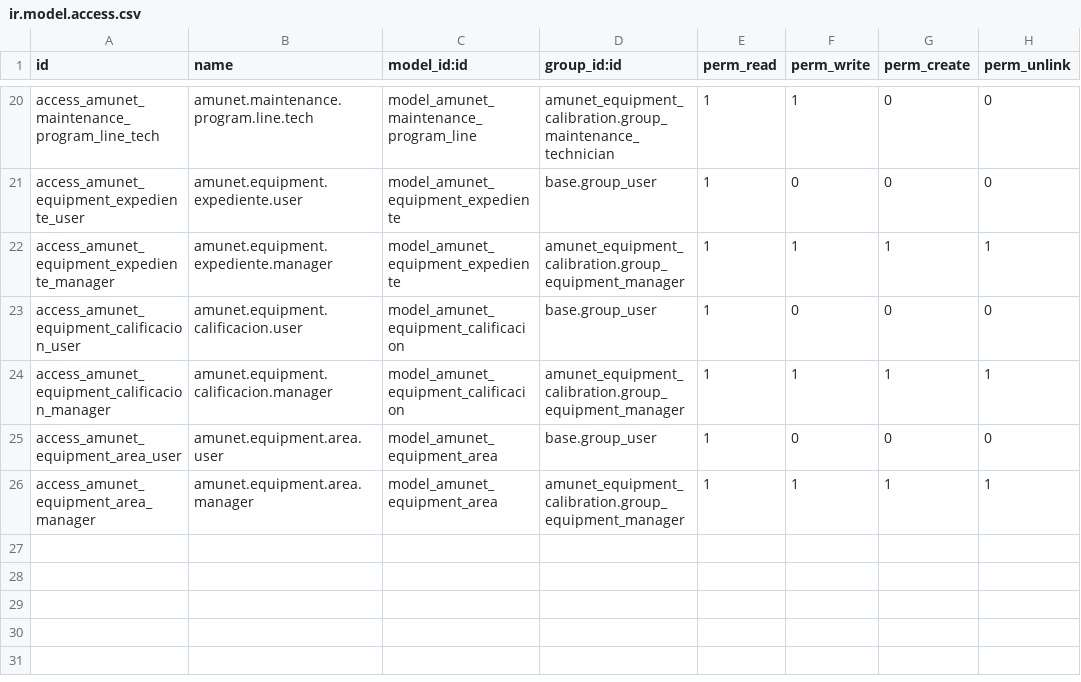
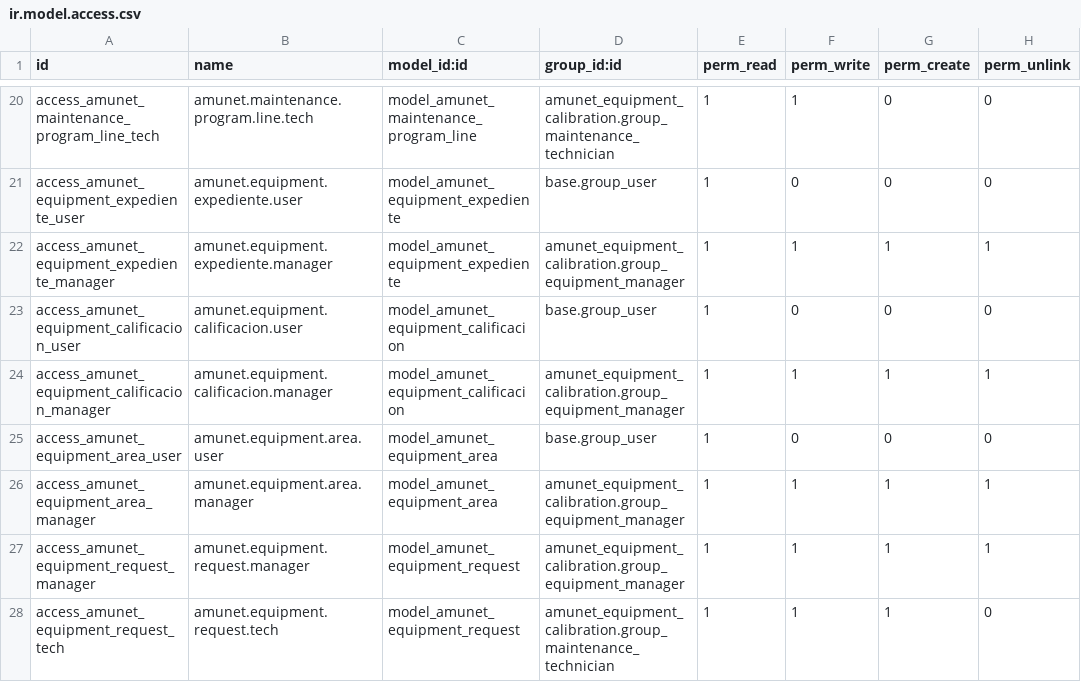
Before and after one commit to feruap/odoo-iso, a CSV file: addons/amunet_equipment_calibration/security/ir.model.access.csv, drawn as a sheet; only a part is shown, gaps mark what is left out; the diff names each change by its address in the sheet, - before the commit and + after, or states it on an @@ line.

```diff
--- a/addons/amunet_equipment_calibration/security/ir.model.access.csv
+++ b/addons/amunet_equipment_calibration/security/ir.model.access.csv
+row 27: access_amunet_equipment_request_manager | amunet.equipment.request.manager | model_amunet_equipment_request | amunet_equipment_calibration.group_equipment_manager | 1 | 1 | 1 | 1
+row 28: access_amunet_equipment_request_tech | amunet.equipment.request.tech | model_amunet_equipment_request | amunet_equipment_calibration.group_maintenance_technician | 1 | 1 | 1 | 0
```
Also changed, not shown: 7 other files.
